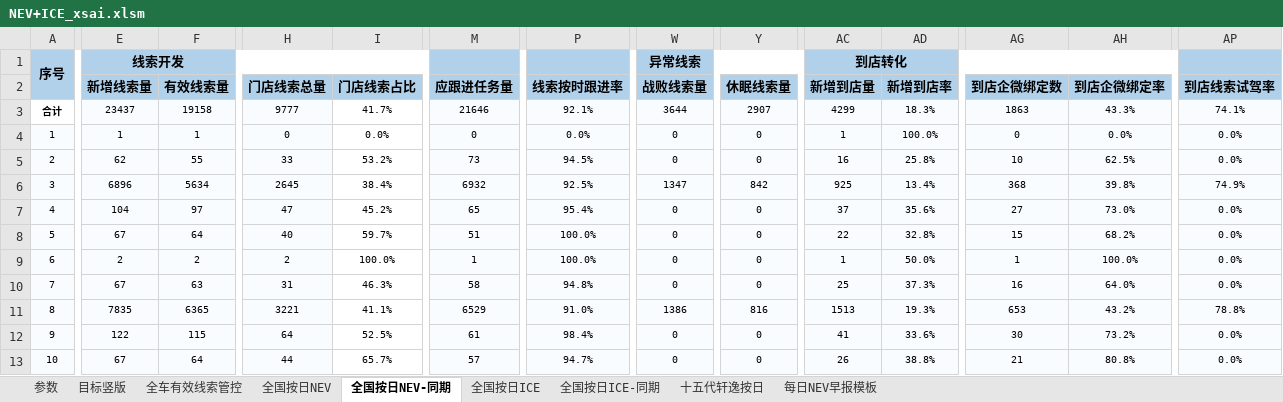
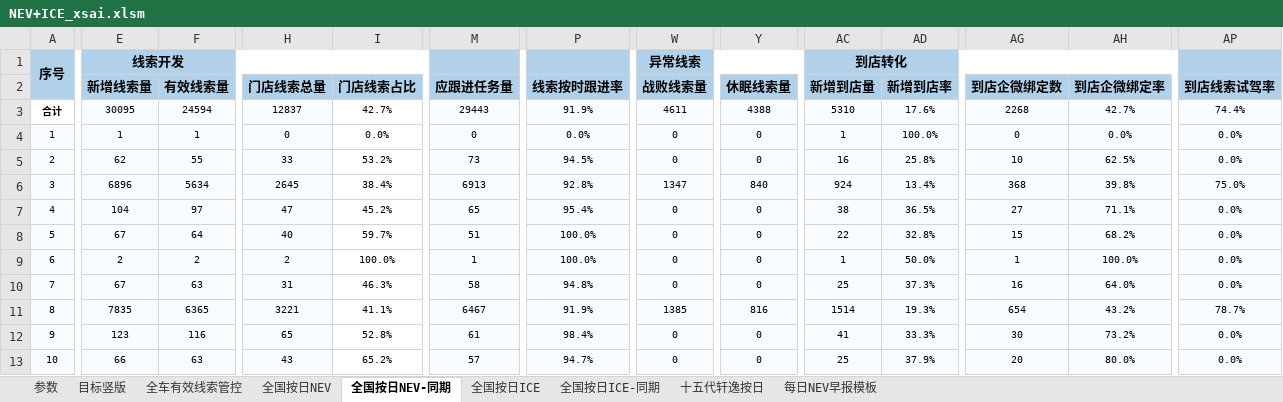
Before and after one commit to Django604/AI_Digest, an Excel workbook: data/source/NEV+ICE_xsai.xlsm, sheet 全国按日NEV-同期, drawn as a sheet; only a part is shown, gaps mark what is left out; values as stored, in another font and other column widths than the file's, no borders; removed rows and columns are numbered as before the commit, all else as after; rows hold the shown columns only; the diff covers the shown part only; the diff names each change by its address in the sheet, - before the commit and + after, or states it on an @@ line.

```diff
--- a/data/source/NEV+ICE_xsai.xlsm (sheet 全国按日NEV-同期)
+++ b/data/source/NEV+ICE_xsai.xlsm (sheet 全国按日NEV-同期)
-row 3: 合计 | 23437 | 19158 | 9777 | 41.7% | 21646 | 92.1% | 3644 | 2907 | 4299 | 18.3% | 1863 | 43.3% | 74.1%
+row 3: 合计 | 30095 | 24594 | 12837 | 42.7% | 29443 | 91.9% | 4611 | 4388 | 5310 | 17.6% | 2268 | 42.7% | 74.4%
-M6 (应跟进任务量): 6932
+M6 (应跟进任务量): 6913
-P6 (线索按时跟进率): 92.5%
+P6 (线索按时跟进率): 92.8%
-Y6 (休眠线索量): 842
+Y6 (休眠线索量): 840
-AC6 (新增到店量): 925
+AC6 (新增到店量): 924
-AP6 (到店线索试驾率): 74.9%
+AP6 (到店线索试驾率): 75.0%
-AC7 (新增到店量): 37
+AC7 (新增到店量): 38
-AD7 (新增到店率): 35.6%
+AD7 (新增到店率): 36.5%
-AH7 (到店企微绑定率): 73.0%
+AH7 (到店企微绑定率): 71.1%
-M11 (应跟进任务量): 6529
+M11 (应跟进任务量): 6467
-P11 (线索按时跟进率): 91.0%
+P11 (线索按时跟进率): 91.9%
-W11 (战败线索量): 1386
+W11 (战败线索量): 1385
-AC11 (新增到店量): 1513
+AC11 (新增到店量): 1514
-AG11 (到店企微绑定数): 653
+AG11 (到店企微绑定数): 654
-AP11 (到店线索试驾率): 78.8%
+AP11 (到店线索试驾率): 78.7%
-E12 (新增线索量): 122
+E12 (新增线索量): 123
-F12 (有效线索量): 115
+F12 (有效线索量): 116
-H12 (门店线索总量): 64
+H12 (门店线索总量): 65
-I12 (门店线索占比): 52.5%
+I12 (门店线索占比): 52.8%
-AD12 (新增到店率): 33.6%
+AD12 (新增到店率): 33.3%
-E13 (新增线索量): 67
+E13 (新增线索量): 66
-F13 (有效线索量): 64
+F13 (有效线索量): 63
-H13 (门店线索总量): 44
+H13 (门店线索总量): 43
-I13 (门店线索占比): 65.7%
+I13 (门店线索占比): 65.2%
-AC13 (新增到店量): 26
+AC13 (新增到店量): 25
-AD13 (新增到店率): 38.8%
+AD13 (新增到店率): 37.9%
-AG13 (到店企微绑定数): 21
+AG13 (到店企微绑定数): 20
-AH13 (到店企微绑定率): 80.8%
+AH13 (到店企微绑定率): 80.0%
```
Also changed, not shown: 6 added rows and 42 edited cells elsewhere in this sheet, sheet 全国按日NEV, sheet 全国按日ICE, sheet 全国按日ICE-同期, data/source/NEV+ICE_ldai.xlsm, 5 other files.
